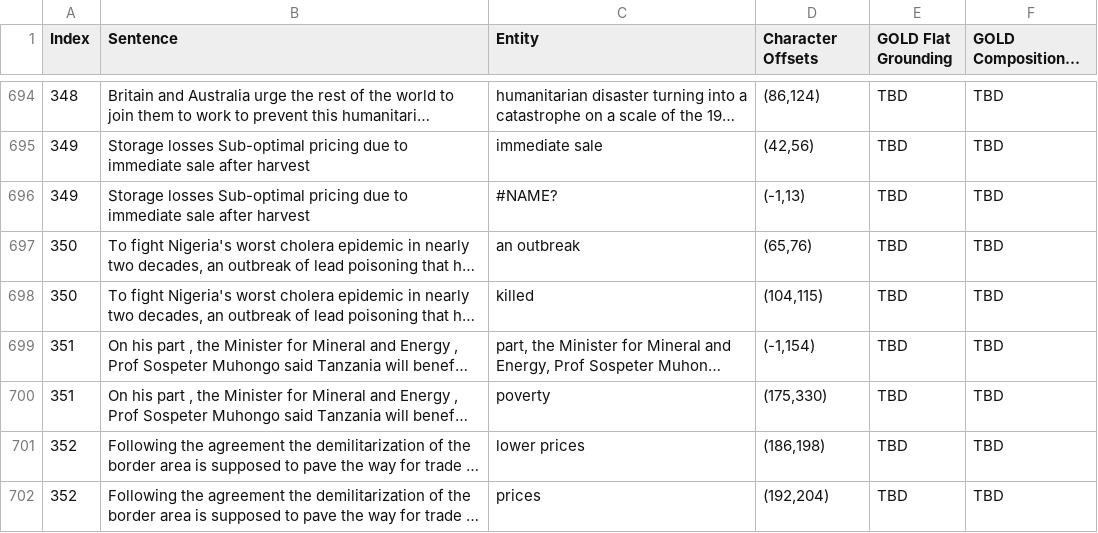
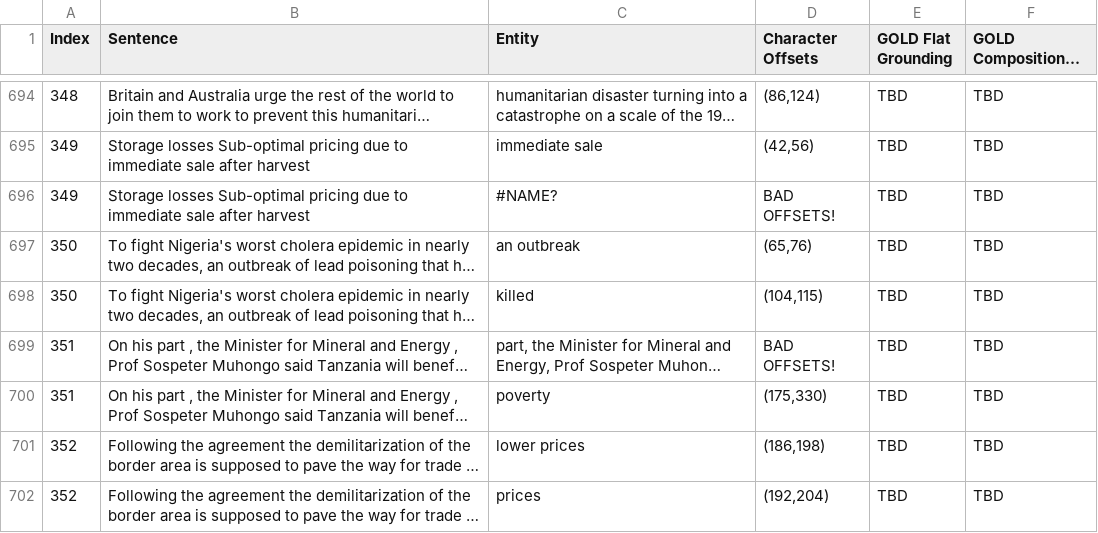
Before and after one commit to clulab/eidos, a TSV file: compositionalGrounderTestDoc/gold_groundings.tsv, drawn as a sheet; only a part is shown, gaps mark what is left out; long unchanged cells end in …; the diff covers the shown part only; the diff names each change by its address in the sheet, - before the commit and + after, or states it on an @@ line.

Commit message:
finished pre-grounding version of app to generate gold groundings file

```diff
--- a/compositionalGrounderTestDoc/gold_groundings.tsv
+++ b/compositionalGrounderTestDoc/gold_groundings.tsv
-D696 (Character Offsets): (-1,13)
+D696 (Character Offsets): BAD OFFSETS!
-D699 (Character Offsets): (-1,154)
+D699 (Character Offsets): BAD OFFSETS!
```
Also changed, not shown: 106 edited cells elsewhere in this file, 1 other file.
